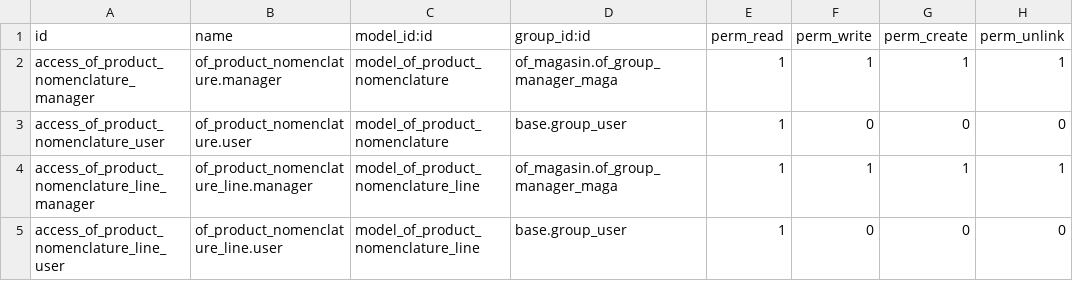
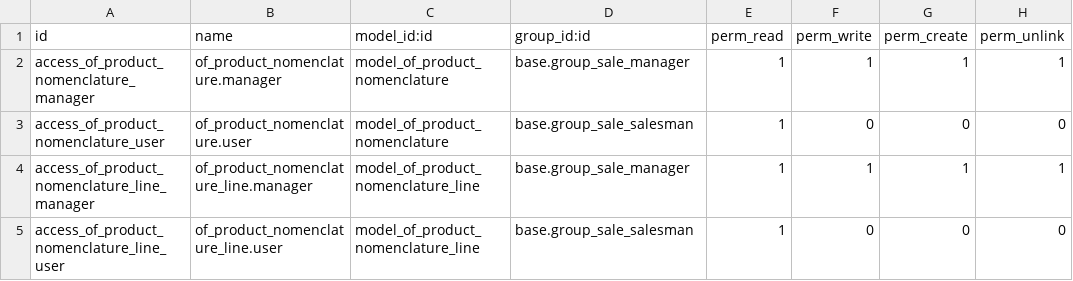
Before and after one commit to odof/openfire, a CSV file: of_product_nomenclature/security/ir.model.access.csv, drawn as a sheet.

Commit message:
of_product_nomenclature et of_product_nomenclature_configurateur : ameliorations (vues et droits)

```diff
--- a/of_product_nomenclature/security/ir.model.access.csv
+++ b/of_product_nomenclature/security/ir.model.access.csv
@@ -1,5 +1,5 @@
 "id","name","model_id:id","group_id:id","perm_read","perm_write","perm_create","perm_unlink"
-"access_of_product_nomenclature_manager","of_product_nomenclature.manager","model_of_product_nomenclature","of_magasin.of_group_manager_maga",1,1,1,1
-"access_of_product_nomenclature_user","of_product_nomenclature.user","model_of_product_nomenclature","base.group_user",1,0,0,0
-"access_of_product_nomenclature_line_manager","of_product_nomenclature_line.manager","model_of_product_nomenclature_line","of_magasin.of_group_manager_maga",1,1,1,1
-"access_of_product_nomenclature_line_user","of_product_nomenclature_line.user","model_of_product_nomenclature_line","base.group_user",1,0,0,0
+"access_of_product_nomenclature_manager","of_product_nomenclature.manager","model_of_product_nomenclature","base.group_sale_manager",1,1,1,1
+"access_of_product_nomenclature_user","of_product_nomenclature.user","model_of_product_nomenclature","base.group_sale_salesman",1,0,0,0
+"access_of_product_nomenclature_line_manager","of_product_nomenclature_line.manager","model_of_product_nomenclature_line","base.group_sale_manager",1,1,1,1
+"access_of_product_nomenclature_line_user","of_product_nomenclature_line.user","model_of_product_nomenclature_line","base.group_sale_salesman",1,0,0,0
```
Also changed, not shown: 5 other files.
